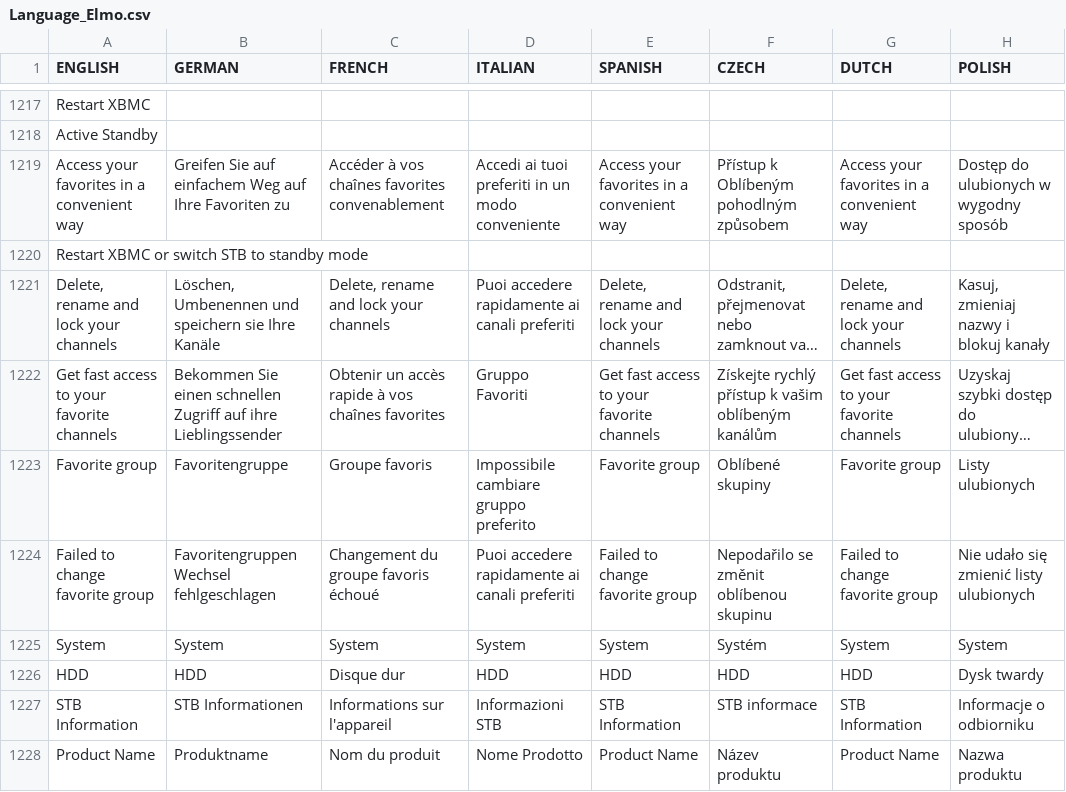
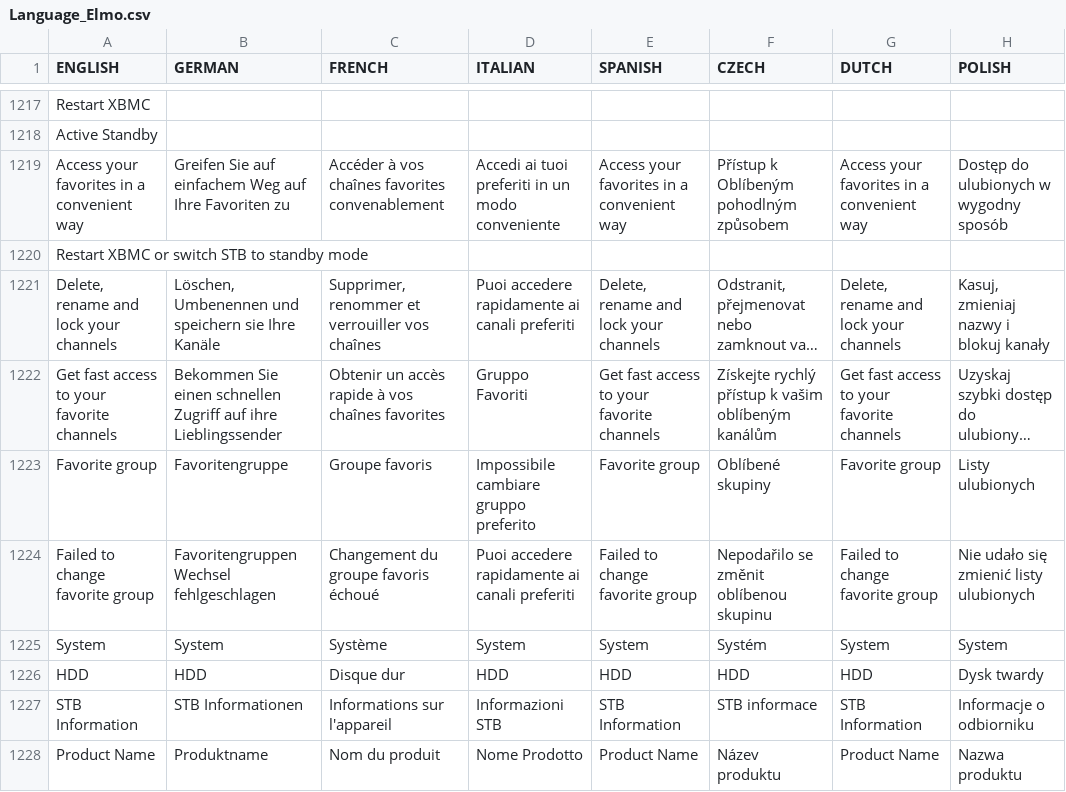
Before and after one commit to prismcube/script.mbox, a CSV file: pvr/gui/windows/Language_Elmo.csv, drawn as a sheet; only a part is shown, gaps mark what is left out; long unchanged cells end in …; the diff covers the shown part only; the diff names each change by its address in the sheet, - before the commit and + after, or states it on an @@ line.

Commit message:
updated MR_LANG ( French )

```diff
--- a/pvr/gui/windows/Language_Elmo.csv
+++ b/pvr/gui/windows/Language_Elmo.csv
-C1221 (FRENCH): Delete, rename and lock your channels
+C1221 (FRENCH): Supprimer, renommer et verrouiller vos chaînes
-C1225 (FRENCH): System
+C1225 (FRENCH): Système
```
Also changed, not shown: 63 edited cells elsewhere in this file, 1 other file.
